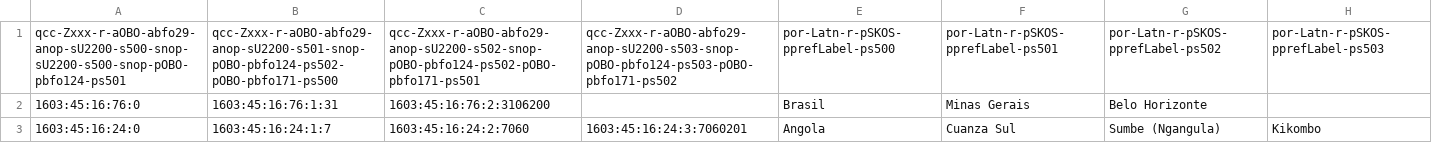
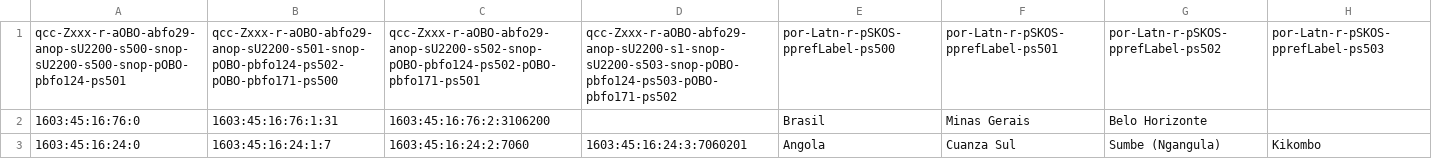
Before and after one commit to EticaAI/lexicographi-sine-finibus, a TSV file: officina/999999999/1568346/data/cod-ab-example1-with-inferences.bcp47.tsv, drawn as a sheet.

Commit message:
rdf+bcp47+hxl (#41): rdfs:Container/indices_columnis_per_alia draft

```diff
--- a/officina/999999999/1568346/data/cod-ab-example1-with-inferences.bcp47.tsv
+++ b/officina/999999999/1568346/data/cod-ab-example1-with-inferences.bcp47.tsv
@@ -1,2 +1,2 @@
-qcc-Zxxx-r-aOBO-abfo29-anop-sU2200-s500-snop-sU2200-s500-snop-pOBO-pbfo124-ps501	qcc-Zxxx-r-aOBO-abfo29-anop-sU2200-s501-snop-pOBO-pbfo124-ps502-pOBO-pbfo171-ps500	qcc-Zxxx-r-aOBO-abfo29-anop-sU2200-s502-snop-pOBO-pbfo124-ps502-pOBO-pbfo171-ps501	qcc-Zxxx-r-aOBO-abfo29-anop-sU2200-s503-snop-pOBO-pbfo124-ps503-pOBO-pbfo171-ps502	por-Latn-r-pSKOS-pprefLabel-ps500	por-Latn-r-pSKOS-pprefLabel-ps501	por-Latn-r-pSKOS-pprefLabel-ps502	por-Latn-r-pSKOS-pprefLabel-ps503
+qcc-Zxxx-r-aOBO-abfo29-anop-sU2200-s500-snop-sU2200-s500-snop-pOBO-pbfo124-ps501	qcc-Zxxx-r-aOBO-abfo29-anop-sU2200-s501-snop-pOBO-pbfo124-ps502-pOBO-pbfo171-ps500	qcc-Zxxx-r-aOBO-abfo29-anop-sU2200-s502-snop-pOBO-pbfo124-ps502-pOBO-pbfo171-ps501	qcc-Zxxx-r-aOBO-abfo29-anop-sU2200-s1-snop-sU2200-s503-snop-pOBO-pbfo124-ps503-pOBO-pbfo171-ps502	por-Latn-r-pSKOS-pprefLabel-ps500	por-Latn-r-pSKOS-pprefLabel-ps501	por-Latn-r-pSKOS-pprefLabel-ps502	por-Latn-r-pSKOS-pprefLabel-ps503
 1603:45:16:76:0	1603:45:16:76:1:31	1603:45:16:76:2:3106200		Brasil	Minas Gerais	Belo Horizonte	
```
Also changed, not shown: 2 other files.
